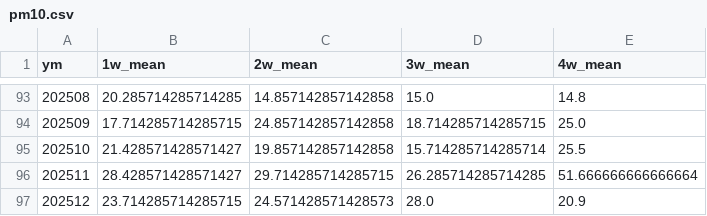
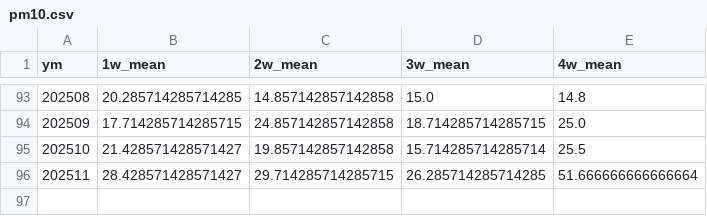
Before and after one commit to AIM-YSU-Club/FlorenceCore, a CSV file: dataset/kma/pm10.csv, drawn as a sheet; only a part is shown, gaps mark what is left out; the diff names each change by its address in the sheet, - before the commit and + after, or states it on an @@ line.

```diff
--- a/dataset/kma/pm10.csv
+++ b/dataset/kma/pm10.csv
-row 97: 202512 | 23.714285714285715 | 24.571428571428573 | 28.0 | 20.9
```
Also changed, not shown: dataset/kma/humidity.csv, dataset/kma/rainfall.csv, 1 other file.
